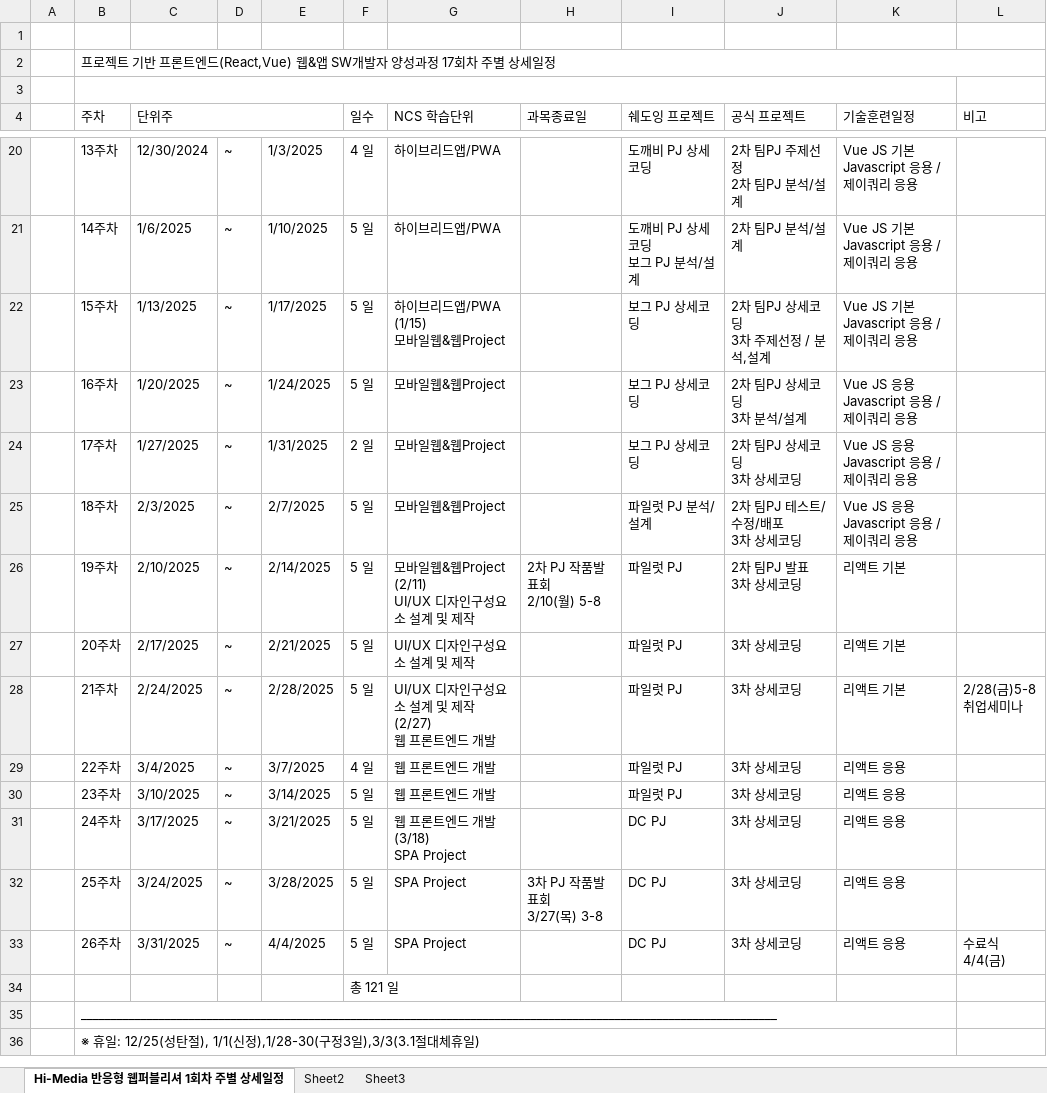
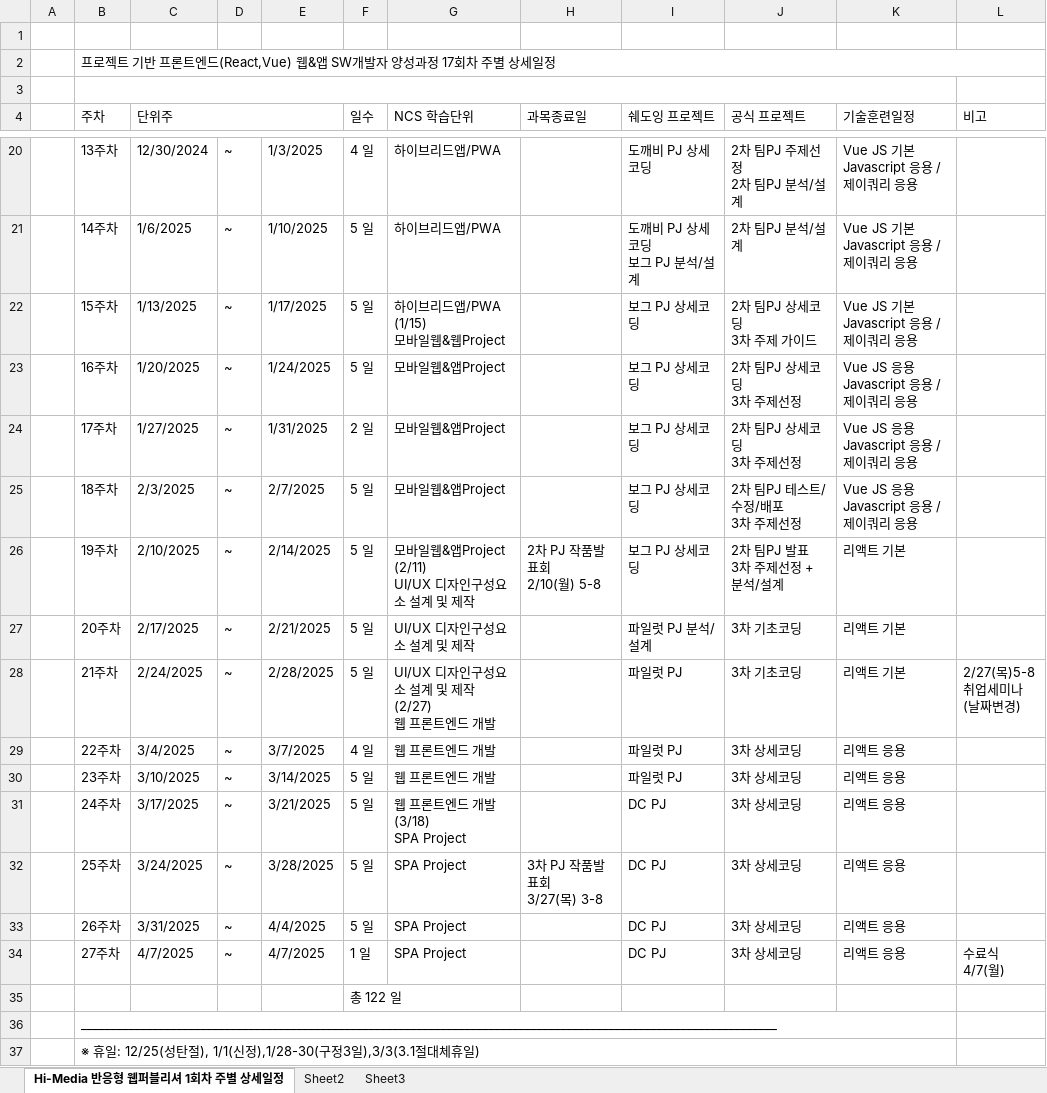
Before and after one commit to kimeming/FED-RV-KHM, an Excel workbook: 000.커리큐럼/주단위상세일정엑셀/FED-RV-TOM-2024_주단위상세일정.xlsx, sheet Hi-Media 반응형 웹퍼블리셔 1회차 주별 상세일정, drawn as a sheet; only a part is shown, gaps mark what is left out; values as stored, in another font and other column widths than the file's, no cell formats; addresses are those after the commit; ↵ is a line break in a cell; the diff names each change by its address in the sheet, - before the commit and + after, or states it on an @@ line.

```diff
--- a/000.커리큐럼/주단위상세일정엑셀/FED-RV-TOM-2024_주단위상세일정.xlsx (sheet Hi-Media 반응형 웹퍼블리셔 1회차 주별 상세일정)
+++ b/000.커리큐럼/주단위상세일정엑셀/FED-RV-TOM-2024_주단위상세일정.xlsx (sheet Hi-Media 반응형 웹퍼블리셔 1회차 주별 상세일정)
-J22 (공식 프로젝트): 2차 팀PJ 상세코딩 ↵ 3차 주제선정 / 분석,설계
+J22 (공식 프로젝트): 2차 팀PJ 상세코딩 ↵ 3차 주제 가이드
-G23:G25 (NCS 학습단위): 모바일웹&웹Project
+G23:G25 (NCS 학습단위): 모바일웹&앱Project
-J23 (공식 프로젝트): 2차 팀PJ 상세코딩 ↵ 3차 분석/설계
+J23 (공식 프로젝트): 2차 팀PJ 상세코딩 ↵ 3차 주제선정
-J24 (공식 프로젝트): 2차 팀PJ 상세코딩 ↵ 3차 상세코딩
+J24 (공식 프로젝트): 2차 팀PJ 상세코딩 ↵ 3차 주제선정
-I25 (쉐도잉 프로젝트): 파일럿 PJ 분석/설계
+I25 (쉐도잉 프로젝트): 보그 PJ 상세코딩
-J25 (공식 프로젝트): 2차 팀PJ 테스트/수정/배포 ↵ 3차 상세코딩
+J25 (공식 프로젝트): 2차 팀PJ 테스트/수정/배포 ↵ 3차 주제선정
-G26 (NCS 학습단위): 모바일웹&웹Project (2/11) ↵ UI/UX 디자인구성요소 설계 및 제작
+G26 (NCS 학습단위): 모바일웹&앱Project (2/11) ↵ UI/UX 디자인구성요소 설계 및 제작
-I26 (쉐도잉 프로젝트): 파일럿 PJ
+I26 (쉐도잉 프로젝트): 보그 PJ 상세코딩
-J26 (공식 프로젝트): 2차 팀PJ 발표 ↵ 3차 상세코딩
+J26 (공식 프로젝트): 2차 팀PJ 발표 ↵ 3차 주제선정 + 분석/설계
-I27 (쉐도잉 프로젝트): 파일럿 PJ
+I27 (쉐도잉 프로젝트): 파일럿 PJ 분석/설계
-J27:J28 (공식 프로젝트): 3차 상세코딩
+J27:J28 (공식 프로젝트): 3차 기초코딩
-L28 (비고): 2/28(금)5-8 ↵ 취업세미나
+L28 (비고): 2/27(목)5-8 ↵ 취업세미나 ↵ (날짜변경)
-L33 (비고): 수료식 ↵ 4/4(금)
+L33 (비고): (empty)
+row 34:  | 27주차 | 4/7/2025 | ~ | 4/7/2025 | 1 일 | SPA Project |  | DC PJ | 3차 상세코딩 | 리액트 응용 | 수료식 ↵ 4/7(월)
-F35 (일수): 총 121 일
+F35 (일수): 총 122 일
```
Also changed, not shown: cell formats, 22 other files.
